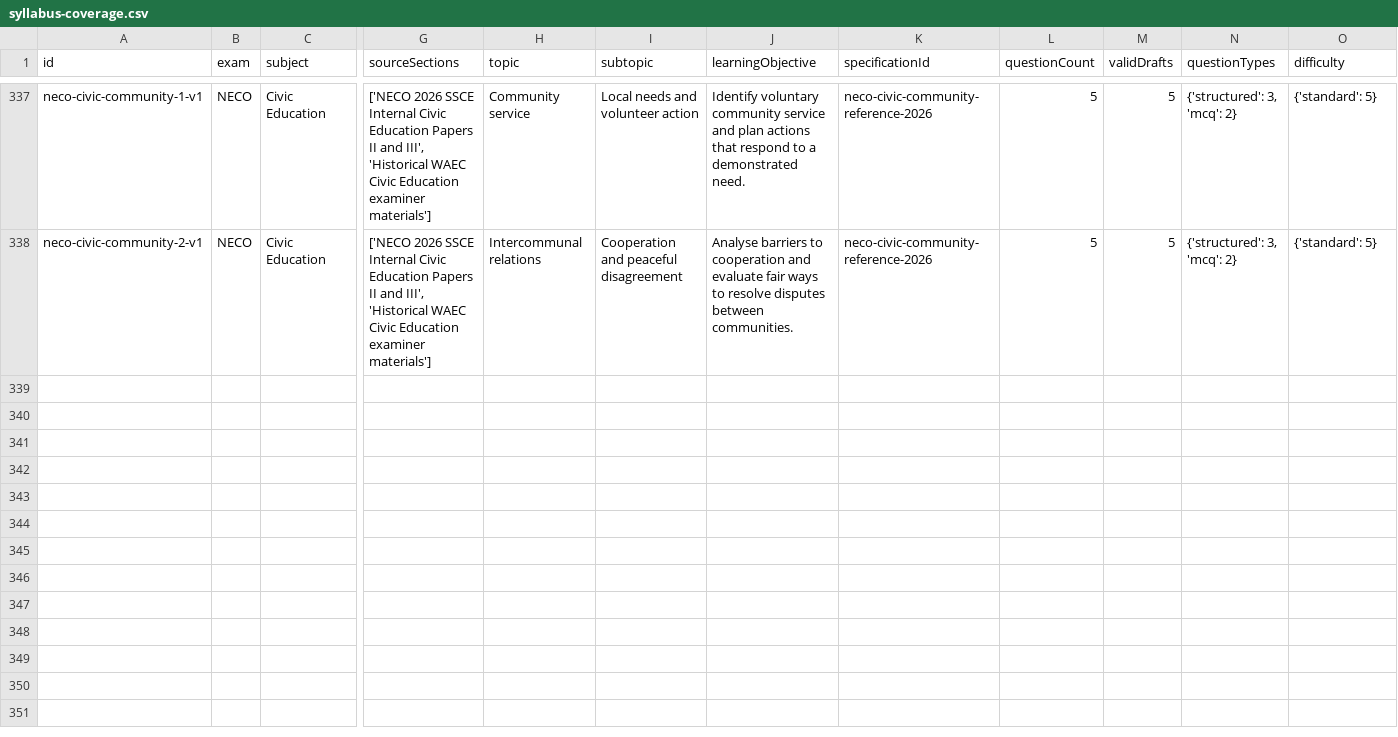
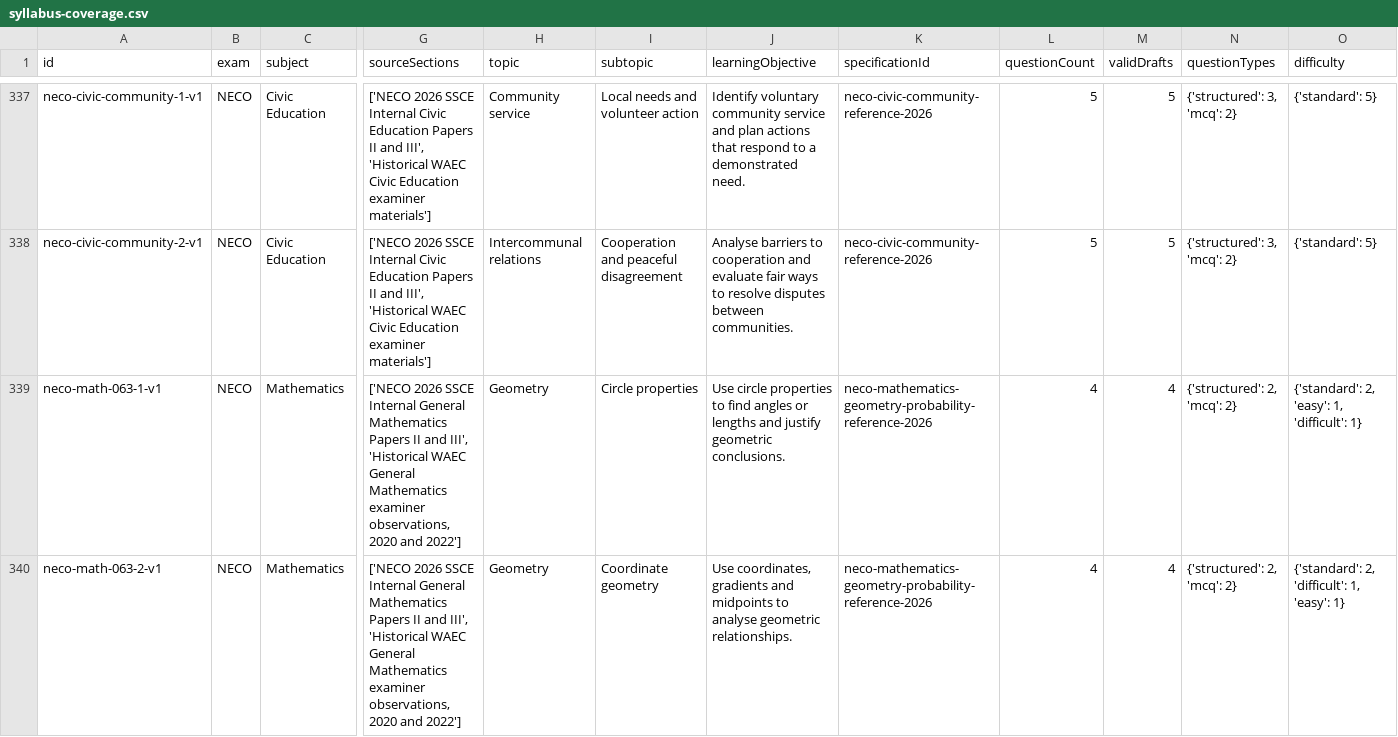
Before and after one commit to Ndobal/ndovera, a CSV file: question-data/audits/syllabus-coverage.csv, drawn as a sheet; only a part is shown, gaps mark what is left out; rows hold the shown columns only; the diff covers the shown part only; the diff names each change by its address in the sheet, - before the commit and + after, or states it on an @@ line.

Commit message:
Open NECO General Mathematics with geometry and probability drafts

```diff
--- a/question-data/audits/syllabus-coverage.csv
+++ b/question-data/audits/syllabus-coverage.csv
+row 339: neco-math-063-1-v1 | NECO | Mathematics | ['NECO 2026 SSCE Internal General Mathematics Papers II and III', 'Historical WAEC General Mathematics examiner observations, 2020 and 2022'] | Geometry | Circle properties | Use circle properties to find angles or lengths and justify geometric conclusions. | neco-mathematics-geometry-probability-reference-2026 | 4 | 4 | {'structured': 2, 'mcq': 2} | {'standard': 2, 'easy': 1, 'difficult': 1}
+row 340: neco-math-063-2-v1 | NECO | Mathematics | ['NECO 2026 SSCE Internal General Mathematics Papers II and III', 'Historical WAEC General Mathematics examiner observations, 2020 and 2022'] | Geometry | Coordinate geometry | Use coordinates, gradients and midpoints to analyse geometric relationships. | neco-mathematics-geometry-probability-reference-2026 | 4 | 4 | {'structured': 2, 'mcq': 2} | {'standard': 2, 'difficult': 1, 'easy': 1}
```
Also changed, not shown: 1 added row elsewhere in this file, question-data/audits/completion-dashboard.csv, 7 other files.
